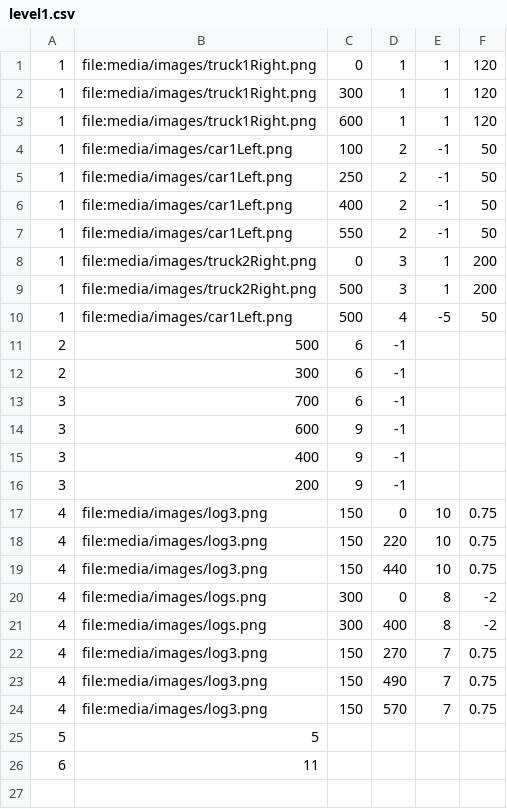
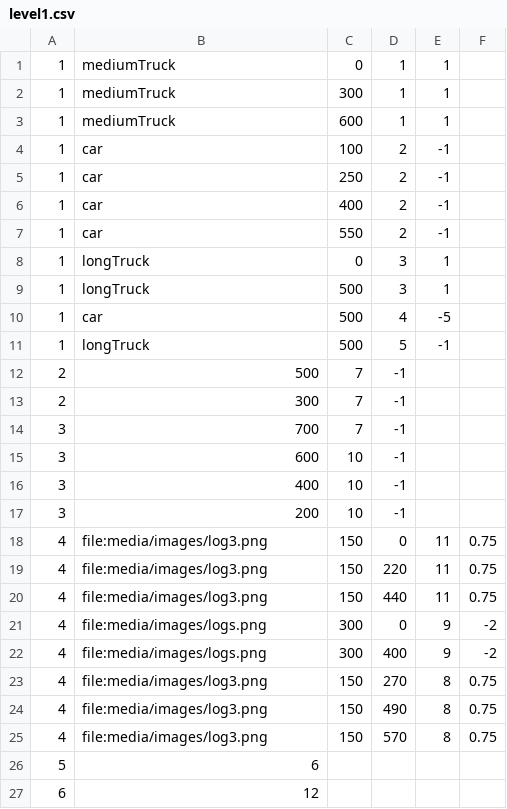
Before and after one commit to SaruDesu422/COMP2042_CW_hcygv1, a CSV file: level_info/level1.csv, drawn as a sheet.

```diff
--- a/level_info/level1.csv
+++ b/level_info/level1.csv
@@ -1,26 +1,27 @@
-1,file:media/images/truck1Right.png,0,1,1,120
-1,file:media/images/truck1Right.png,300,1,1,120
-1,file:media/images/truck1Right.png,600,1,1,120
-1,file:media/images/car1Left.png,100,2,-1,50
-1,file:media/images/car1Left.png,250,2,-1,50
-1,file:media/images/car1Left.png,400,2,-1,50
-1,file:media/images/car1Left.png,550,2,-1,50
-1,file:media/images/truck2Right.png,0,3,1,200
-1,file:media/images/truck2Right.png,500,3,1,200
-1,file:media/images/car1Left.png,500,4,-5,50
-2,500,6,-1,,
-2,300,6,-1,,
-3,700,6,-1,,
-3,600,9,-1,,
-3,400,9,-1,,
-3,200,9,-1,,
-4,file:media/images/log3.png,150,0,10,0.75
-4,file:media/images/log3.png,150,220,10,0.75
-4,file:media/images/log3.png,150,440,10,0.75
-4,file:media/images/logs.png,300,0,8,-2
-4,file:media/images/logs.png,300,400,8,-2
-4,file:media/images/log3.png,150,270,7,0.75
-4,file:media/images/log3.png,150,490,7,0.75
-4,file:media/images/log3.png,150,570,7,0.75
-5,5,,,,
-6,11,,,,
+1,mediumTruck,0,1,1,
+1,mediumTruck,300,1,1,
+1,mediumTruck,600,1,1,
+1,car,100,2,-1,
+1,car,250,2,-1,
+1,car,400,2,-1,
+1,car,550,2,-1,
+1,longTruck,0,3,1,
+1,longTruck,500,3,1,
+1,car,500,4,-5,
+1,longTruck,500,5,-1,
+2,500,7,-1,,
+2,300,7,-1,,
+3,700,7,-1,,
+3,600,10,-1,,
+3,400,10,-1,,
+3,200,10,-1,,
+4,file:media/images/log3.png,150,0,11,0.75
+4,file:media/images/log3.png,150,220,11,0.75
+4,file:media/images/log3.png,150,440,11,0.75
+4,file:media/images/logs.png,300,0,9,-2
+4,file:media/images/logs.png,300,400,9,-2
+4,file:media/images/log3.png,150,270,8,0.75
+4,file:media/images/log3.png,150,490,8,0.75
+4,file:media/images/log3.png,150,570,8,0.75
+5,6,,,,
+6,12,,,,
```
Also changed, not shown: 37 other files.
